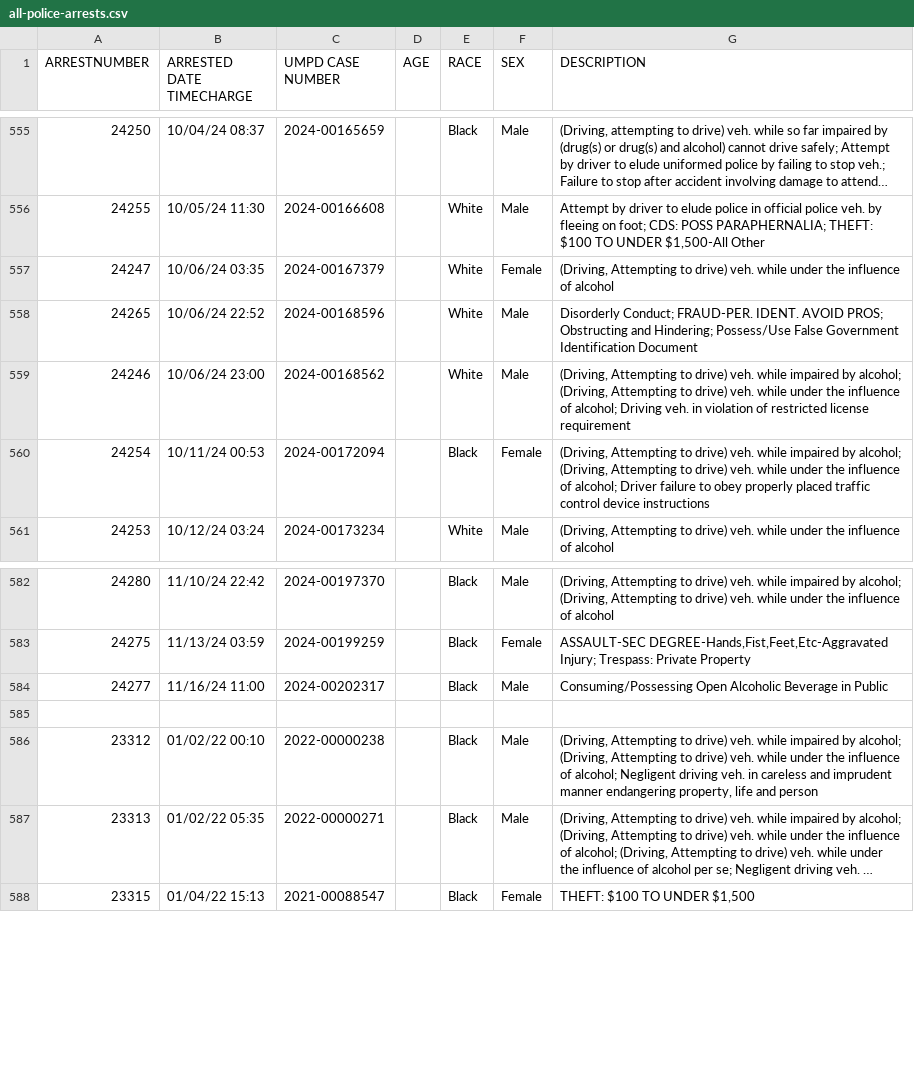
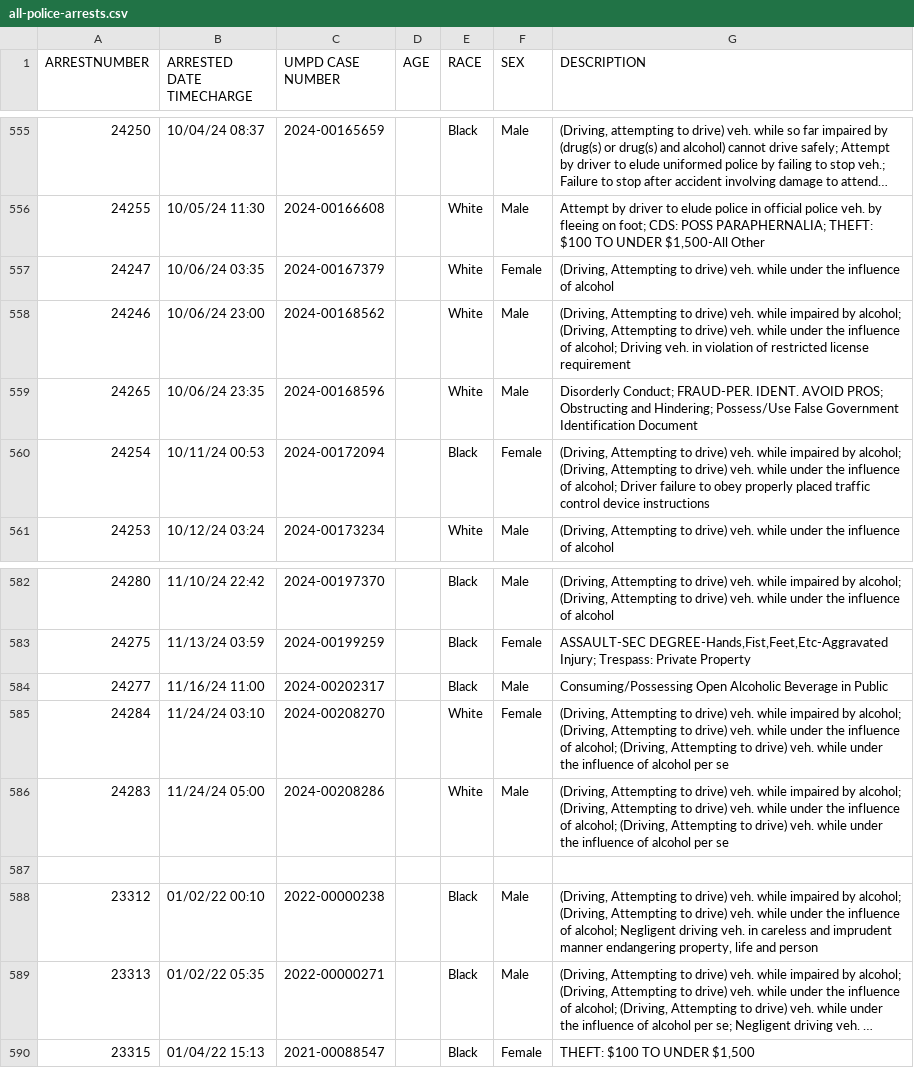
Before and after one commit to rachelmarconi/na-gov-upgrade, a CSV file: data/all-police-arrests.csv, drawn as a sheet; only a part is shown, gaps mark what is left out; long unchanged cells end in ….

```diff
--- a/data/all-police-arrests.csv
+++ b/data/all-police-arrests.csv
@@ -557,4 +557,4 @@ ARRESTNUMBER,ARRESTED DATE TIMECHARGE,UMPD CASE NUMBER,AGE,RACE,SEX,DESCRIPTION
 24247,10/06/24 03:35,2024-00167379,,White,Female,"(Driving, Attempting to drive) veh. while under the influence of alcohol"
-24265,10/06/24 22:52,2024-00168596,,White,Male,Disorderly Conduct; FRAUD-PER. IDENT. AVOID PROS; Obstructing and Hindering; Possess/Use False Government Identification Document
 24246,10/06/24 23:00,2024-00168562,,White,Male,"(Driving, Attempting to drive) veh. while impaired by alcohol; (Driving, Attempting to drive) veh. while under the influence of alcohol; Driving veh. in violation of restricted license requirement"
+24265,10/06/24 23:35,2024-00168596,,White,Male,Disorderly Conduct; FRAUD-PER. IDENT. AVOID PROS; Obstructing and Hindering; Possess/Use False Government Identification Document
 24254,10/11/24 00:53,2024-00172094,,Black,Female,"(Driving, Attempting to drive) veh. while impaired by alcohol; (Driving, Attempting to drive) veh. while under the influence of alcohol; Driver failure to obey properly placed traffic control device instructions"
@@ -584,2 +584,4 @@ ARRESTNUMBER,ARRESTED DATE TIMECHARGE,UMPD CASE NUMBER,AGE,RACE,SEX,DESCRIPTION
 24277,11/16/24 11:00,2024-00202317,,Black,Male,Consuming/Possessing Open Alcoholic Beverage in Public
+24284,11/24/24 03:10,2024-00208270,,White,Female,"(Driving, Attempting to drive) veh. while impaired by alcohol; (Driving, Attempting to drive) veh. while under the influence of alcohol; (Driving, Attempting to drive) veh. while under the influence of alcohol per se"
+24283,11/24/24 05:00,2024-00208286,,White,Male,"(Driving, Attempting to drive) veh. while impaired by alcohol; (Driving, Attempting to drive) veh. while under the influence of alcohol; (Driving, Attempting to drive) veh. while under the influence of alcohol per se"
 ,,,,,,
```
Also changed, not shown: data/new_cases.csv, data/updated-activities.csv, 1 other file.
